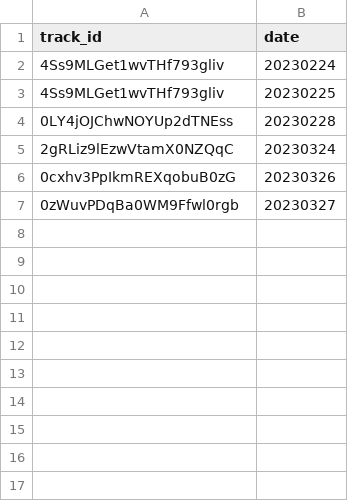
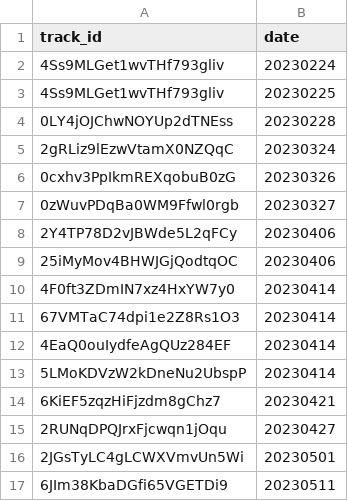
Before and after one commit to heejin131/WeatherTunes, a CSV file: features/data_songs/failures.csv, drawn as a sheet.

Commit message:
5/13까지 완료

```diff
--- a/features/data_songs/failures.csv
+++ b/features/data_songs/failures.csv
@@ -7 +7,11 @@ track_id,date
 0zWuvPDqBa0WM9Ffwl0rgb,20230327
+2Y4TP78D2vJBWde5L2qFCy,20230406
+25iMyMov4BHWJGjQodtqOC,20230406
+4F0ft3ZDmIN7xz4HxYW7y0,20230414
+67VMTaC74dpi1e2Z8Rs1O3,20230414
+4EaQ0ouIydfeAgQUz284EF,20230414
+5LMoKDVzW2kDneNu2UbspP,20230414
+6KiEF5zqzHiFjzdm8gChz7,20230421
+2RUNqDPQJrxFjcwqn1jOqu,20230427
+2JGsTyLC4gLCWXVmvUn5Wi,20230501
+6JIm38KbaDGfi65VGETDi9,20230511
```
